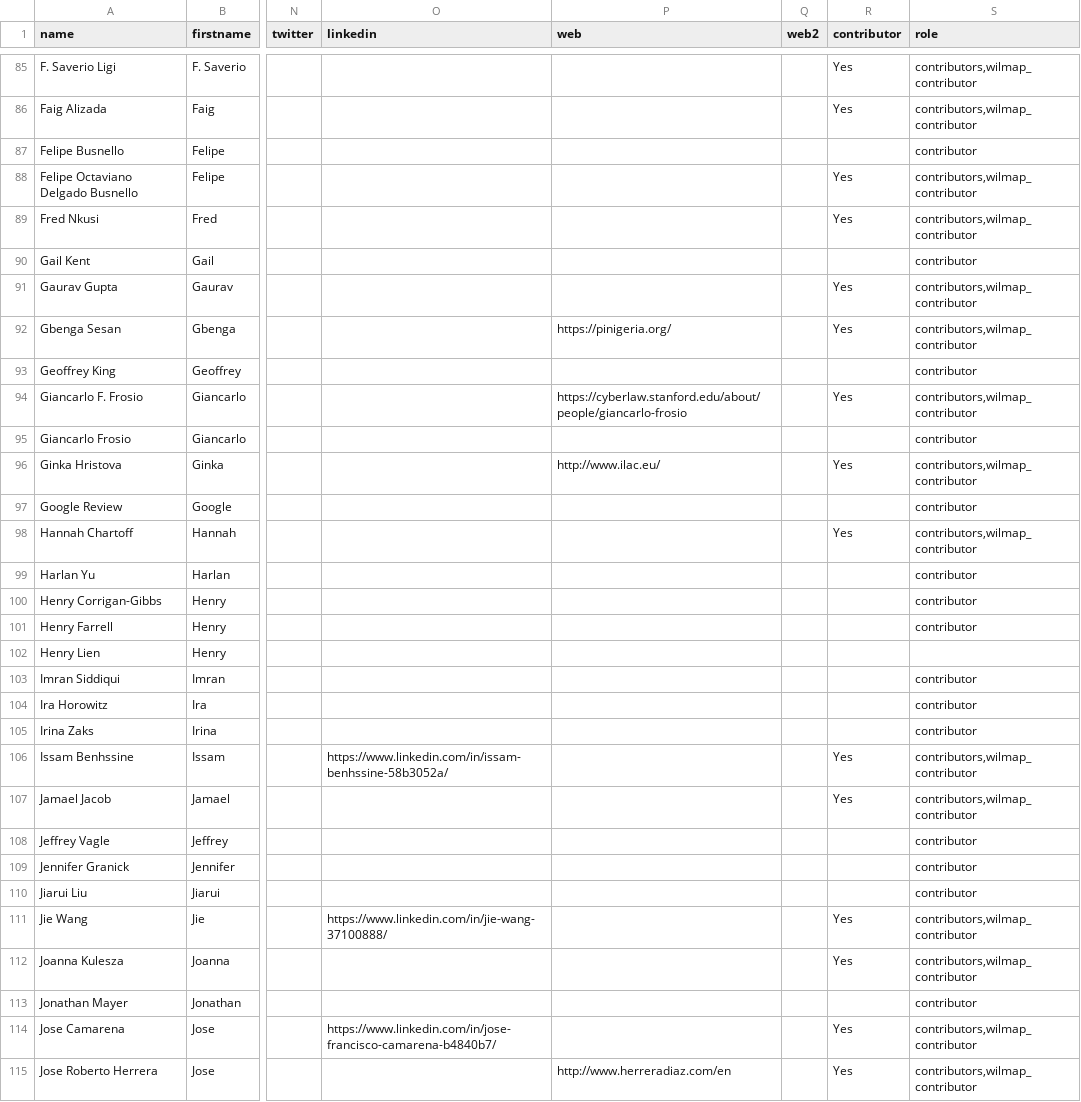
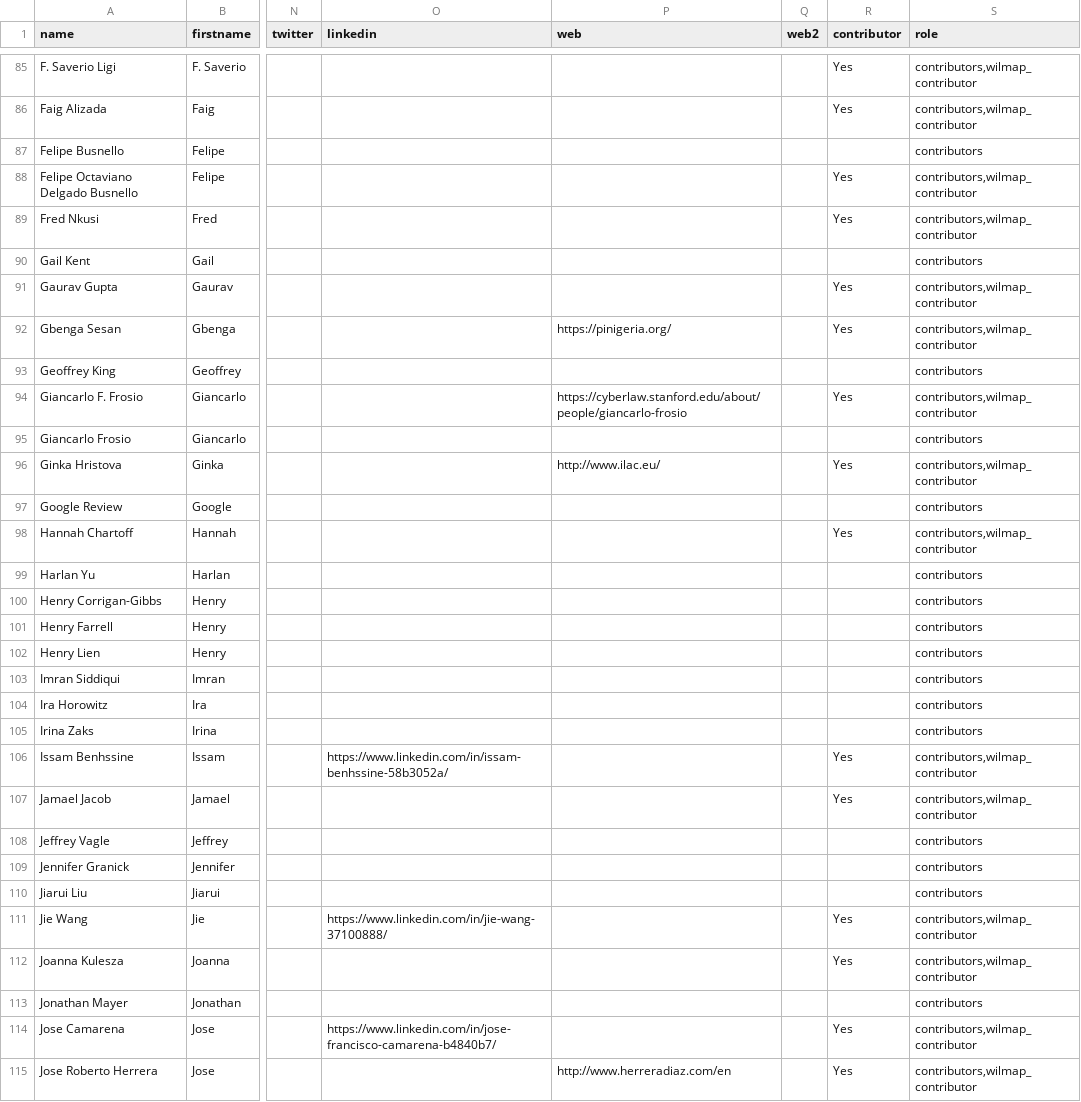
Before and after one commit to Vizzuality/wilmap, a CSV file: modules/custom/wilmap_migration/data/wilmap_users.csv, drawn as a sheet; only a part is shown, gaps mark what is left out; the diff covers the shown part only; the diff names each change by its address in the sheet, - before the commit and + after, or states it on an @@ line.

Commit message:
Migration: user contributors role fixed

```diff
--- a/modules/custom/wilmap_migration/data/wilmap_users.csv
+++ b/modules/custom/wilmap_migration/data/wilmap_users.csv
-S87 (role): contributor
+S87 (role): contributors
-S90 (role): contributor
+S90 (role): contributors
-S93 (role): contributor
+S93 (role): contributors
-S95 (role): contributor
+S95 (role): contributors
-S97 (role): contributor
+S97 (role): contributors
-S99:S101 (role): contributor
+S99:S101 (role): contributors
-S102 (role): (empty)
+S102 (role): contributors
-S103:S105 (role): contributor
+S103:S105 (role): contributors
-S108:S110 (role): contributor
+S108:S110 (role): contributors
-S113 (role): contributor
+S113 (role): contributors
```
Also changed, not shown: 97 edited cells elsewhere in this file.
